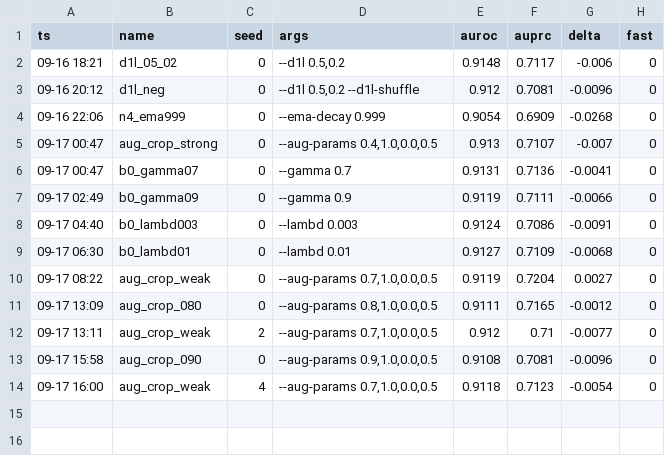
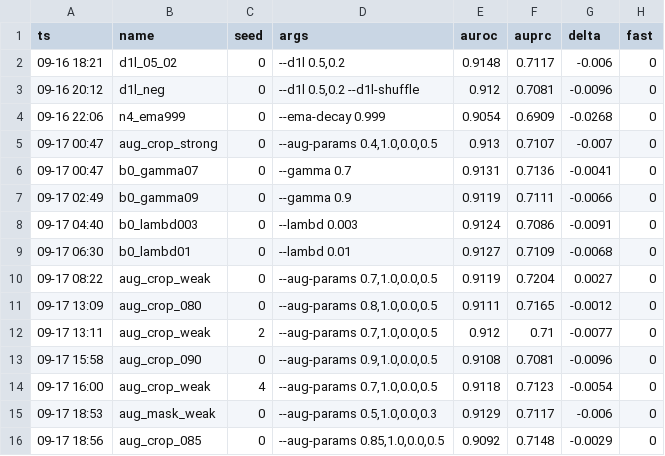
Before and after one commit to geziang/ECG, a CSV file: ECG_SSL_LFBT-main/runlog/M/matrix_results.csv, drawn as a sheet.

Commit message:
主机A暂停(19:42用户指令): 全部实验进程停止(chain×5含重复残留/m_screen×2/预训练×2/FT10); mask_weak❌-0.60掩码轴关闭, crop_085❌-0.29裁剪曲线闭合(15行判定1正14负); 恢复=pipeline_runner一条命令; HOSTS台账同步暂停状态

```diff
--- a/ECG_SSL_LFBT-main/runlog/M/matrix_results.csv
+++ b/ECG_SSL_LFBT-main/runlog/M/matrix_results.csv
@@ -14 +14,3 @@ ts,name,seed,args,auroc,auprc,delta,fast
 09-17 16:00,aug_crop_weak,4,"--aug-params 0.7,1.0,0.0,0.5",0.9118,0.7123,-0.0054,0
+09-17 18:53,aug_mask_weak,0,"--aug-params 0.5,1.0,0.0,0.3",0.9129,0.7117,-0.006,0
+09-17 18:56,aug_crop_085,0,"--aug-params 0.85,1.0,0.0,0.5",0.9092,0.7148,-0.0029,0
```
Also changed, not shown: 2 other files.
